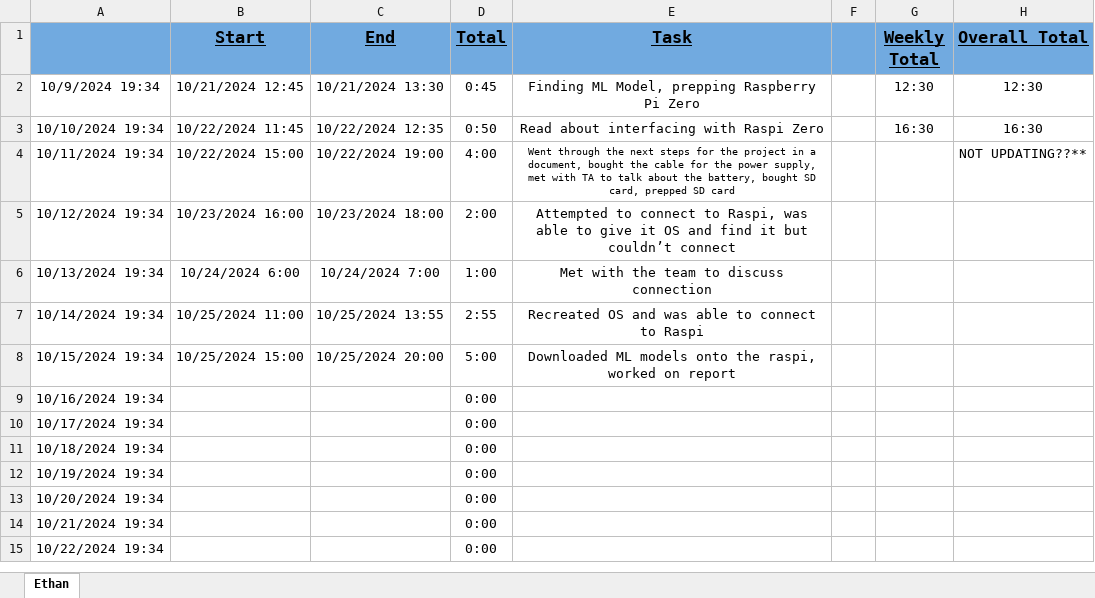
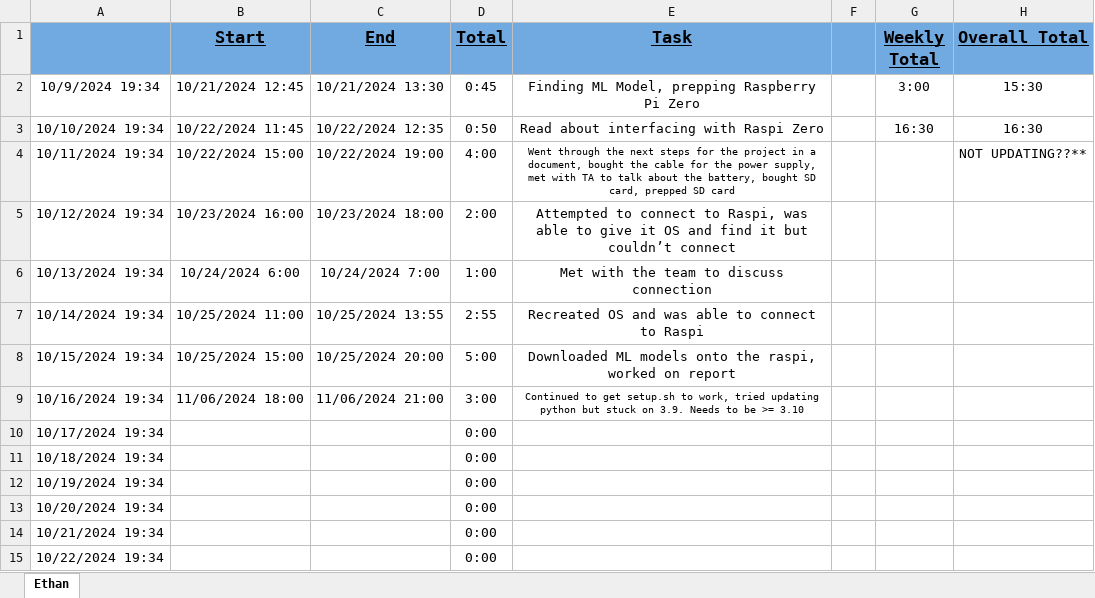
Before and after one commit to haadi-gill/AI-Edge-Benchmarking, an Excel workbook: Timesheets/Ethan_Log.xlsm, sheet Ethan, drawn as a sheet; only a part is shown; values as stored, in another font and other column widths than the file's, no borders; charts and pictures not drawn; the diff names each change by its address in the sheet, - before the commit and + after, or states it on an @@ line.

Commit message:
Updated time sheet
Tried to get the .sh to run, error thrown saying needs >= python 3.10 but im stuck on 3.9 after running updates to python. I am not sure if its a problem with the OS or me

```diff
--- a/Timesheets/Ethan_Log.xlsm (sheet Ethan)
+++ b/Timesheets/Ethan_Log.xlsm (sheet Ethan)
-G2 (Weekly Total): 12:30
+G2 (Weekly Total): 3:00
-H2 (Overall Total): 12:30
+H2 (Overall Total): 15:30
-B9 (Start): (empty)
+B9 (Start): 11/06/2024 18:00
-C9 (End): (empty)
+C9 (End): 11/06/2024 21:00
-D9 (Total): 0:00
+D9 (Total): 3:00
-E9 (Task): (empty)
+E9 (Task): Continued to get setup.sh to work, tried updating python but stuck on 3.9. Needs to be >= 3.10
```
